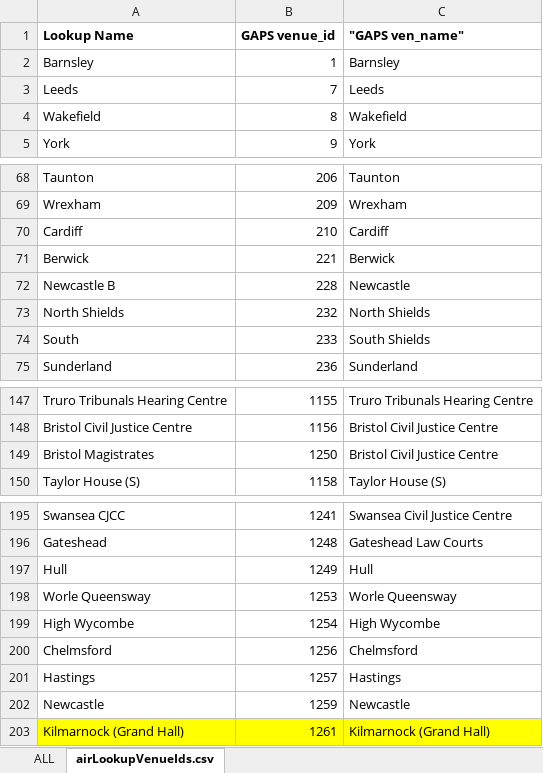
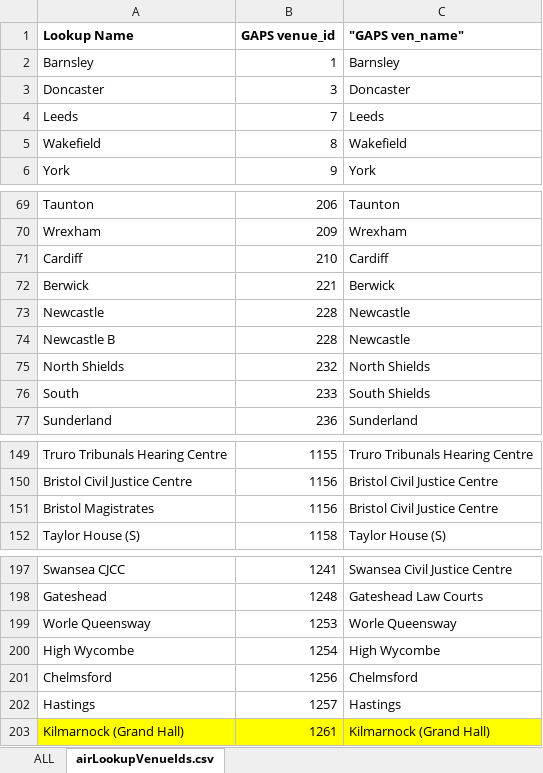
Before and after one commit to hmcts/sscs-common, an Excel workbook: src/main/resources/reference-data/AIRLookup15.xlsx, sheet airLookupVenueIds.csv, drawn as a sheet; only a part is shown, gaps mark what is left out; values as stored, in another font and other column widths than the file's, no borders; removed rows and columns are numbered as before the commit, all else as after; the diff names each change by its address in the sheet, - before the commit and + after, or states it on an @@ line.

Commit message:
SSCS-10917 Update air lookup files, add validation tests.

```diff
--- a/src/main/resources/reference-data/AIRLookup15.xlsx (sheet airLookupVenueIds.csv)
+++ b/src/main/resources/reference-data/AIRLookup15.xlsx (sheet airLookupVenueIds.csv)
+row 3: Doncaster | 3 | Doncaster
+row 73: Newcastle | 228 | Newcastle
-B151 (GAPS venue_id): 1250
+B151 (GAPS venue_id): 1156
-row 197: Hull | 1249 | Hull
-row 202: Newcastle | 1259 | Newcastle
```
Also changed, not shown: sheet ALL, 5 other files.
